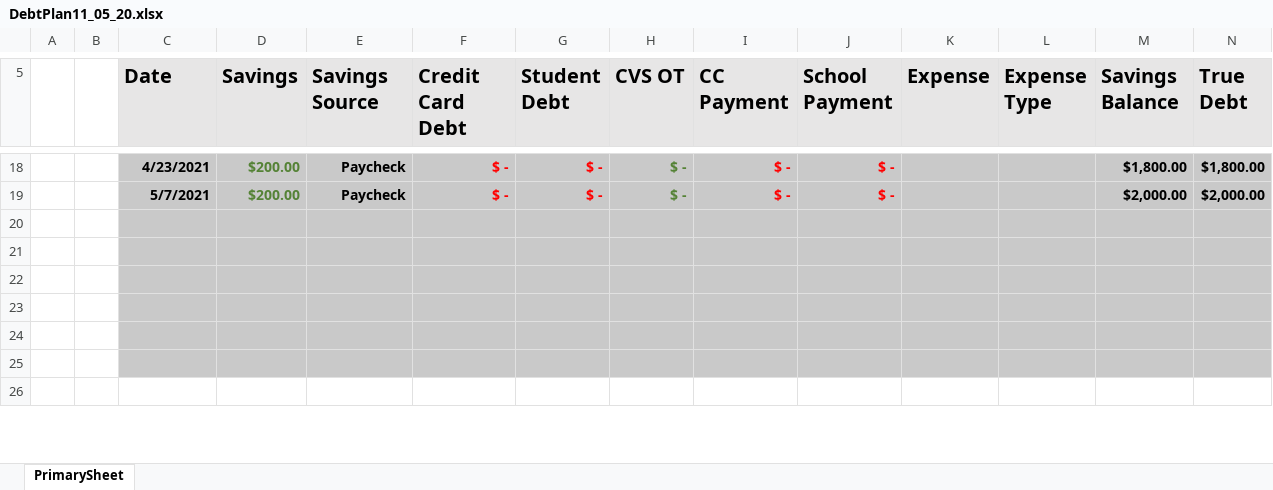
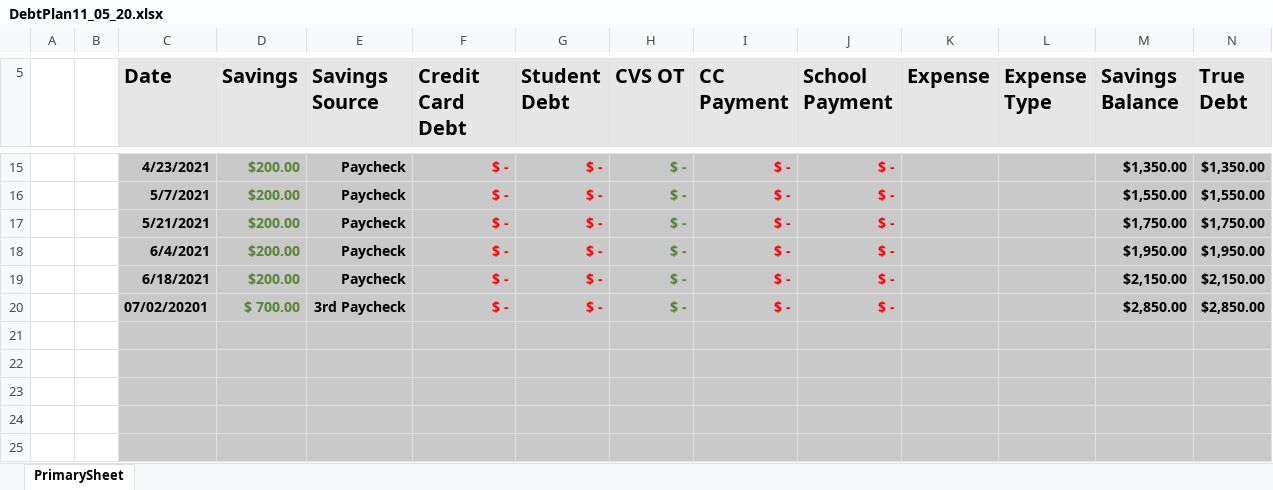
Before and after one commit to FenrirConsulting/CodeBase, an Excel workbook: Documents/DebtPlan11_05_20.xlsx, sheet PrimarySheet, drawn as a sheet; only a part is shown, gaps mark what is left out; the shorter side is filled out with more unchanged rows; values as stored, in another font and other column widths than the file's, no borders; table styles not drawn; addresses are those after the commit; the diff covers the shown part only; the diff names each change by its address in the sheet, - before the commit and + after, or states it on an @@ line.

```diff
--- a/Documents/DebtPlan11_05_20.xlsx (sheet PrimarySheet)
+++ b/Documents/DebtPlan11_05_20.xlsx (sheet PrimarySheet)
-M15 (Savings Balance): $1,800.00
+M15 (Savings Balance): $1,350.00
-N15 (True Debt): $1,800.00
+N15 (True Debt): $1,350.00
-M16 (Savings Balance): $2,000.00
+M16 (Savings Balance): $1,550.00
-N16 (True Debt): $2,000.00
+N16 (True Debt): $1,550.00
-row 17: (empty)
+row 17:  |  | 5/21/2021 | $200.00 | Paycheck | $ - | $ - | $ - | $ - | $ - |  |  | $1,750.00 | $1,750.00
+row 18:  |  | 6/4/2021 | $200.00 | Paycheck | $ - | $ - | $ - | $ - | $ - |  |  | $1,950.00 | $1,950.00
+row 19:  |  | 6/18/2021 | $200.00 | Paycheck | $ - | $ - | $ - | $ - | $ - |  |  | $2,150.00 | $2,150.00
+row 20:  |  | 07/02/20201 | $ 700.00 | 3rd Paycheck | $ - | $ - | $ - | $ - | $ - |  |  | $2,850.00 | $2,850.00
```
Also changed, not shown: 1 added row, 4 removed rows and 27 edited cells elsewhere in this sheet, formulas that keep their value.
